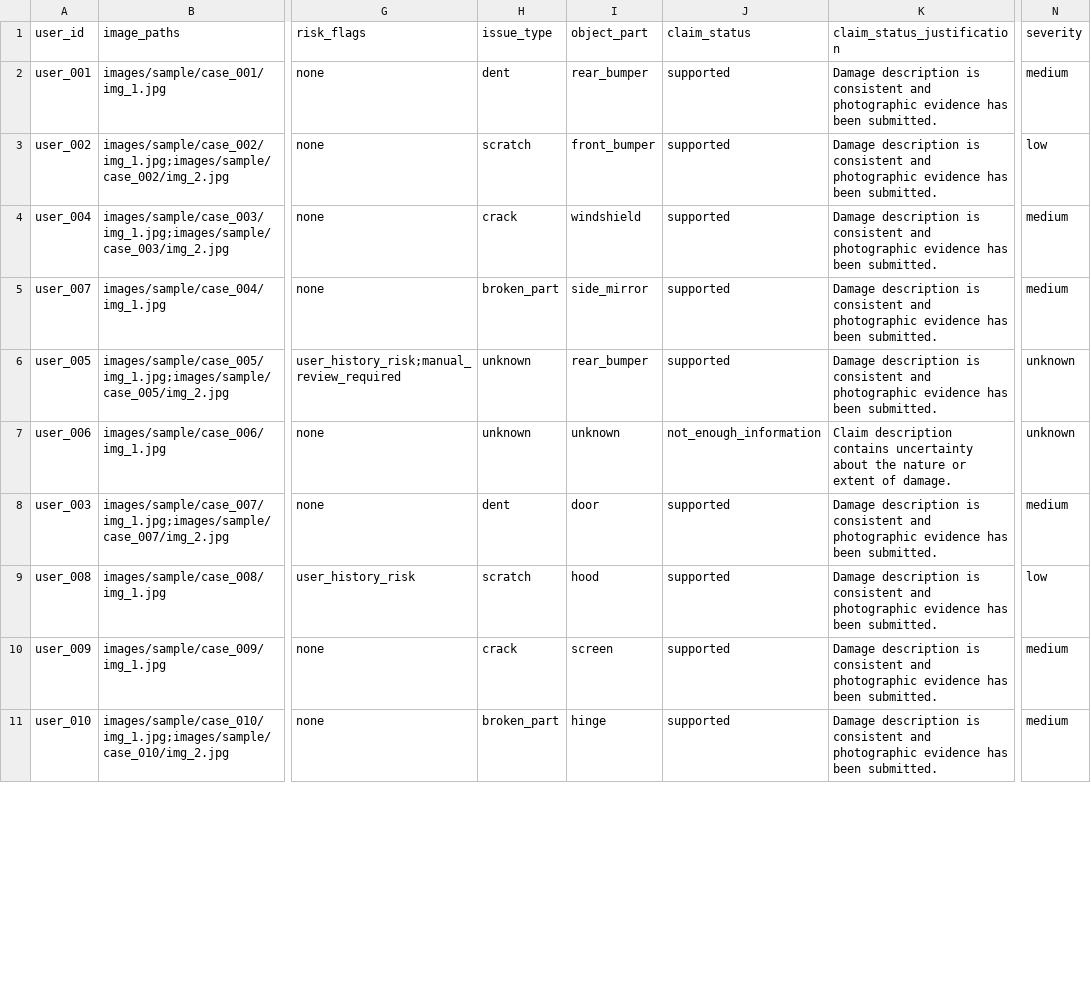
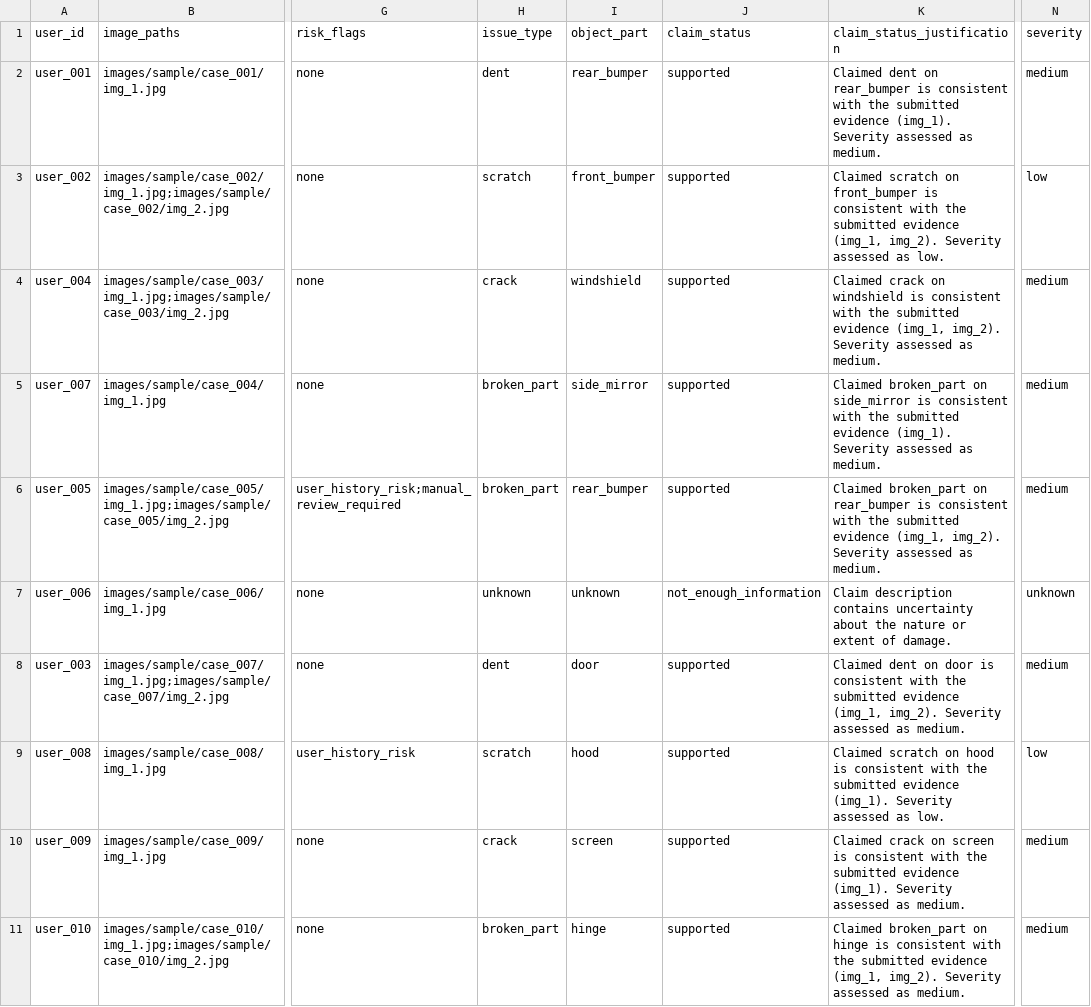
Before and after one commit to swathiyara9-ai/hackerrank-orchestrate-june26, a CSV file: code/evaluation/sample_output.csv, drawn as a sheet; only a part is shown, gaps mark what is left out; the diff covers the shown part only; the diff names each change by its address in the sheet, - before the commit and + after, or states it on an @@ line.

```diff
--- a/code/evaluation/sample_output.csv
+++ b/code/evaluation/sample_output.csv
-K2 (claim_status_justification): Damage description is consistent and photographic evidence has been submitted.
+K2 (claim_status_justification): Claimed dent on rear_bumper is consistent with the submitted evidence (img_1). Severity assessed as medium.
-K3 (claim_status_justification): Damage description is consistent and photographic evidence has been submitted.
+K3 (claim_status_justification): Claimed scratch on front_bumper is consistent with the submitted evidence (img_1, img_2). Severity assessed as low.
-K4 (claim_status_justification): Damage description is consistent and photographic evidence has been submitted.
+K4 (claim_status_justification): Claimed crack on windshield is consistent with the submitted evidence (img_1, img_2). Severity assessed as medium.
-K5 (claim_status_justification): Damage description is consistent and photographic evidence has been submitted.
+K5 (claim_status_justification): Claimed broken_part on side_mirror is consistent with the submitted evidence (img_1). Severity assessed as medium.
-H6 (issue_type): unknown
+H6 (issue_type): broken_part
-K6 (claim_status_justification): Damage description is consistent and photographic evidence has been submitted.
+K6 (claim_status_justification): Claimed broken_part on rear_bumper is consistent with the submitted evidence (img_1, img_2). Severity assessed as medium.
-N6 (severity): unknown
+N6 (severity): medium
-K8 (claim_status_justification): Damage description is consistent and photographic evidence has been submitted.
+K8 (claim_status_justification): Claimed dent on door is consistent with the submitted evidence (img_1, img_2). Severity assessed as medium.
-K9 (claim_status_justification): Damage description is consistent and photographic evidence has been submitted.
+K9 (claim_status_justification): Claimed scratch on hood is consistent with the submitted evidence (img_1). Severity assessed as low.
-K10 (claim_status_justification): Damage description is consistent and photographic evidence has been submitted.
+K10 (claim_status_justification): Claimed crack on screen is consistent with the submitted evidence (img_1). Severity assessed as medium.
-K11 (claim_status_justification): Damage description is consistent and photographic evidence has been submitted.
+K11 (claim_status_justification): Claimed broken_part on hinge is consistent with the submitted evidence (img_1, img_2). Severity assessed as medium.
```
Also changed, not shown: 9 edited cells elsewhere in this file, output.csv, 9 other files.
